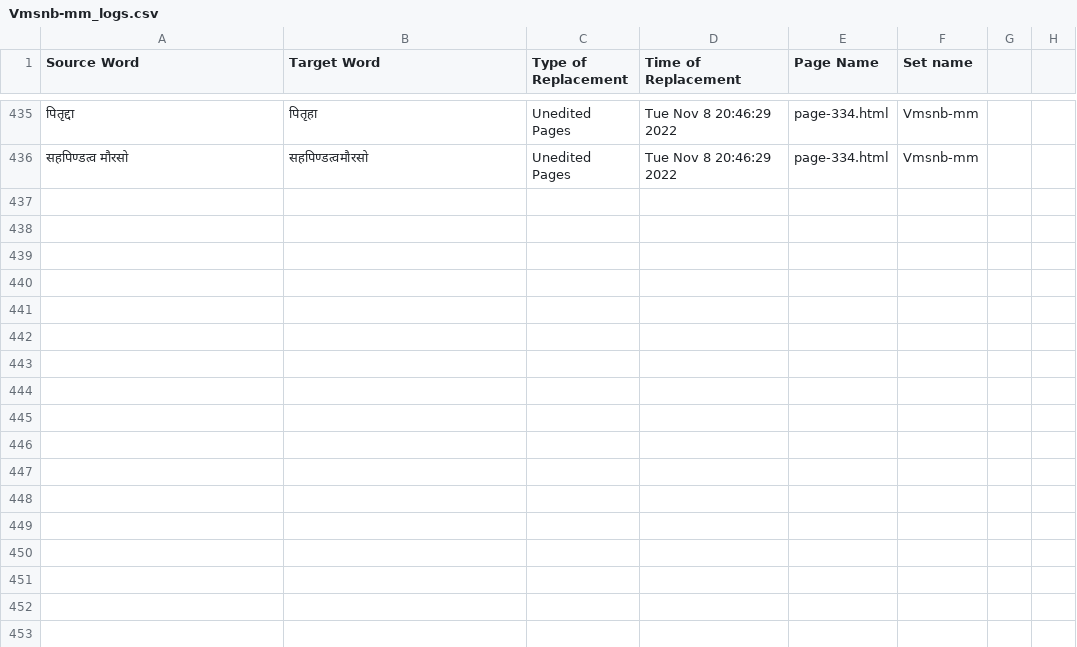
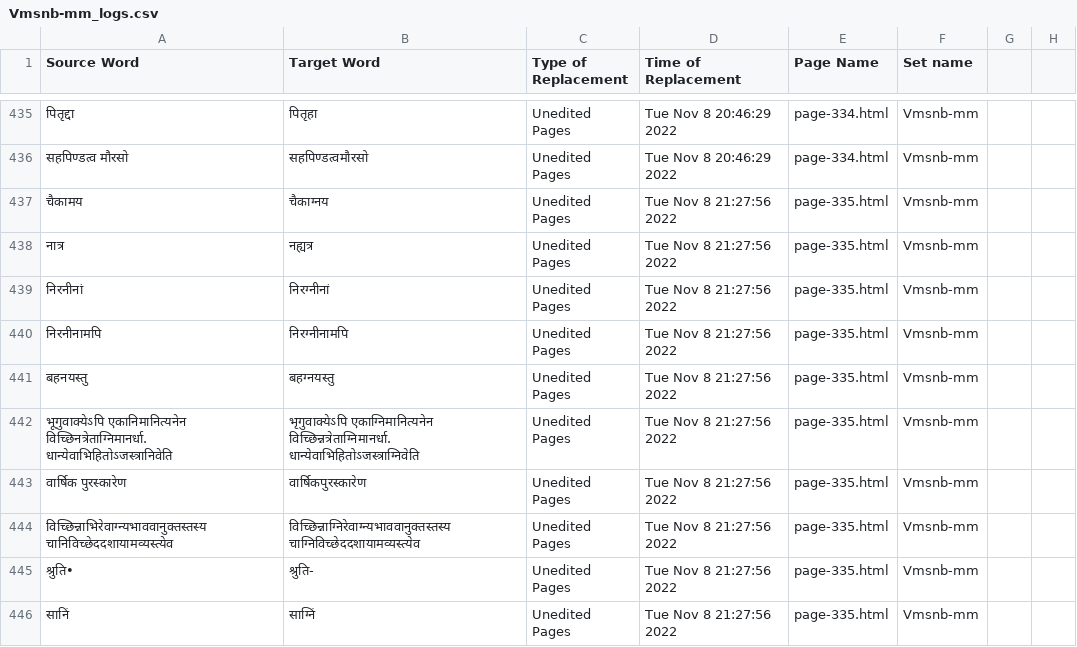
Before and after one commit to TeamOCR-IITB/Vmsnb-mm, a CSV file: Vmsnb-mm_logs.csv, drawn as a sheet; only a part is shown, gaps mark what is left out; the diff names each change by its address in the sheet, - before the commit and + after, or states it on an @@ line.

```diff
--- a/Vmsnb-mm_logs.csv
+++ b/Vmsnb-mm_logs.csv
+row 437: चैकामय | चैकाग्नय | Unedited Pages | Tue Nov 8 21:27:56 2022 | page-335.html | Vmsnb-mm
+row 438: नात्र | नह्यत्र | Unedited Pages | Tue Nov 8 21:27:56 2022 | page-335.html | Vmsnb-mm
+row 439: निरनीनां | निरग्नीनां | Unedited Pages | Tue Nov 8 21:27:56 2022 | page-335.html | Vmsnb-mm
+row 440: निरनीनामपि | निरग्नीनामपि | Unedited Pages | Tue Nov 8 21:27:56 2022 | page-335.html | Vmsnb-mm
+row 441: बहनयस्तु | बहग्नयस्तु | Unedited Pages | Tue Nov 8 21:27:56 2022 | page-335.html | Vmsnb-mm
+row 442: भूगुवाक्येऽपि एकानिमानित्यनेन विच्छिनत्रेताग्निमानर्धा. धान्येवाभिहितोऽजस्त्रानिवेति | भृगुवाक्येऽपि एकाग्निमानित्यनेन विच्छिन्नत्रेताग्निमानर्धा. धान्येवाभिहितोऽजस्त्राग्निवेति | Unedited Pages | Tue Nov 8 21:27:56 2022 | page-335.html | Vmsnb-mm
+row 443: वार्षिक पुरस्कारेण | वार्षिकपुरस्कारेण | Unedited Pages | Tue Nov 8 21:27:56 2022 | page-335.html | Vmsnb-mm
+row 444: विच्छिन्नाभिरेवाग्न्यभाववानुक्तस्तस्य चानिविच्छेददशायामव्यस्त्येव | विच्छिन्नाग्निरेवाग्न्यभाववानुक्तस्तस्य चाग्निविच्छेददशायामव्यस्त्येव | Unedited Pages | Tue Nov 8 21:27:56 2022 | page-335.html | Vmsnb-mm
+row 445: श्रुति• | श्रुति- | Unedited Pages | Tue Nov 8 21:27:56 2022 | page-335.html | Vmsnb-mm
+row 446: सानिं | साग्निं | Unedited Pages | Tue Nov 8 21:27:56 2022 | page-335.html | Vmsnb-mm
```
Also changed, not shown: Comments/AverageAccuracies.csv, 10 other files.
